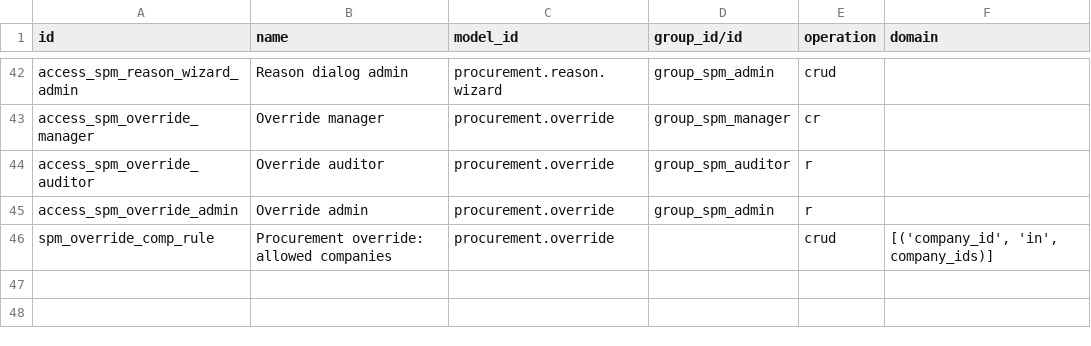
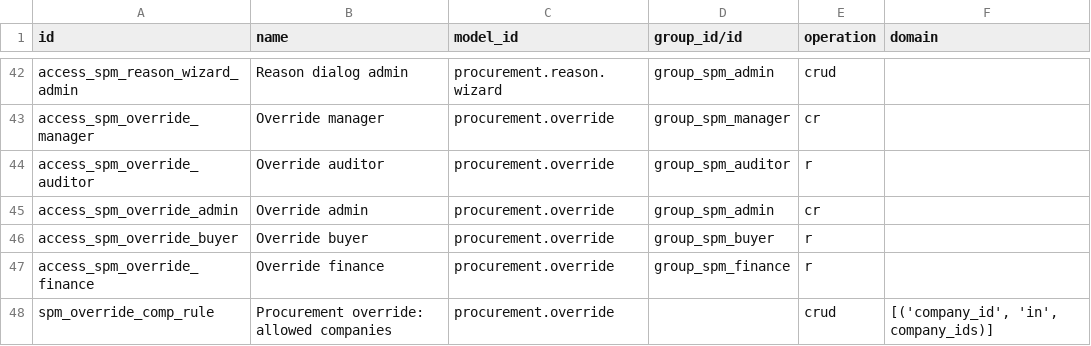
Before and after one commit to duonglong/dummyrepo, a CSV file: supplier_procurement_management_hub/security/ir.access.csv, drawn as a sheet; only a part is shown, gaps mark what is left out.

```diff
--- a/supplier_procurement_management_hub/security/ir.access.csv
+++ b/supplier_procurement_management_hub/security/ir.access.csv
@@ -44,3 +44,5 @@ access_spm_override_manager,Override manager,procurement.override,group_spm_mana
 access_spm_override_auditor,Override auditor,procurement.override,group_spm_auditor,r,
-access_spm_override_admin,Override admin,procurement.override,group_spm_admin,r,
+access_spm_override_admin,Override admin,procurement.override,group_spm_admin,cr,
+access_spm_override_buyer,Override buyer,procurement.override,group_spm_buyer,r,
+access_spm_override_finance,Override finance,procurement.override,group_spm_finance,r,
 spm_override_comp_rule,Procurement override: allowed companies,procurement.override,,crud,"[('company_id', 'in', company_ids)]"
```
Also changed, not shown: 7 other files.
